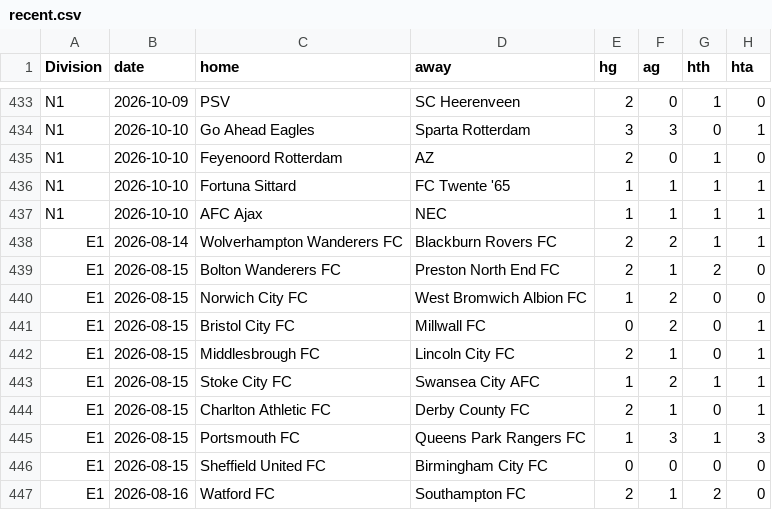
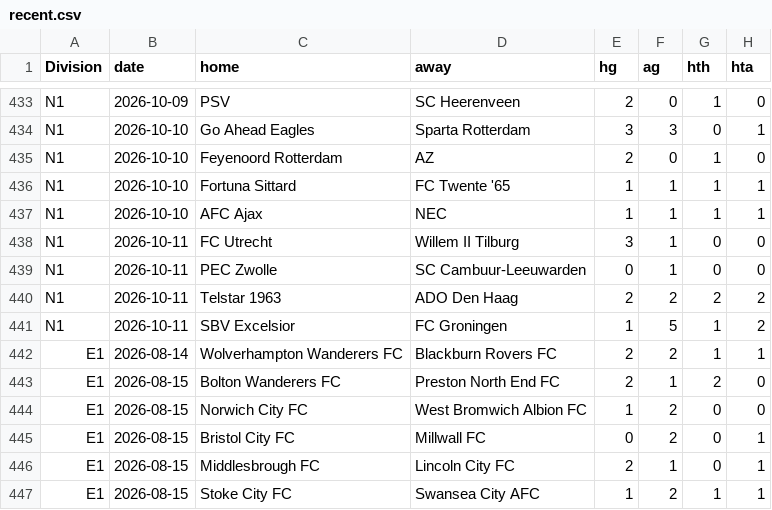
Before and after one commit to Skysaks/LAMBDA90, a CSV file: data/recent.csv, drawn as a sheet; only a part is shown, gaps mark what is left out; the shorter side is filled out with more unchanged rows.

```diff
--- a/data/recent.csv
+++ b/data/recent.csv
@@ -437,2 +437,6 @@ N1,2026-10-10,Fortuna Sittard,FC Twente '65,1,1,1,1
 N1,2026-10-10,AFC Ajax,NEC,1,1,1,1
+N1,2026-10-11,FC Utrecht,Willem II Tilburg,3,1,0,0
+N1,2026-10-11,PEC Zwolle,SC Cambuur-Leeuwarden,0,1,0,0
+N1,2026-10-11,Telstar 1963,ADO Den Haag,2,2,2,2
+N1,2026-10-11,SBV Excelsior,FC Groningen,1,5,1,2
 E1,2026-08-14,Wolverhampton Wanderers FC,Blackburn Rovers FC,2,2,1,1
```
Also changed, not shown: 7 other files.
